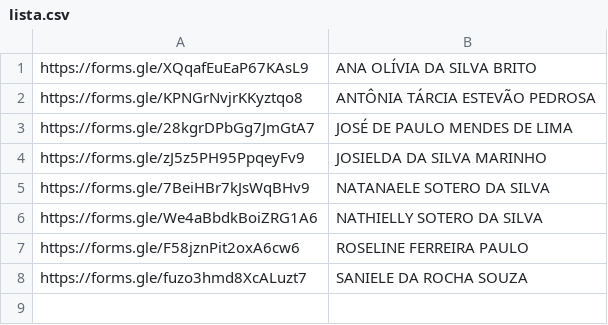
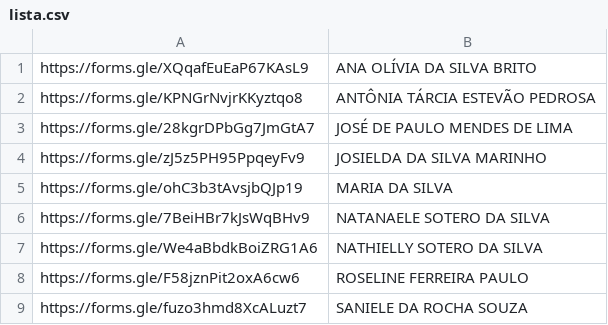
Before and after one commit to IvanildoMendes/jmc, a CSV file: f1/lista.csv, drawn as a sheet.

Commit message:
Update lista.csv

```diff
--- a/f1/lista.csv
+++ b/f1/lista.csv
@@ -4,2 +4,3 @@ https://forms.gle/28kgrDPbGg7JmGtA7|JOSÉ DE PAULO MENDES DE LIMA
 https://forms.gle/zJ5z5PH95PpqeyFv9|JOSIELDA DA SILVA MARINHO
+https://forms.gle/ohC3b3tAvsjbQJp19|MARIA DA SILVA
 https://forms.gle/7BeiHBr7kJsWqBHv9|NATANAELE SOTERO DA SILVA
```
